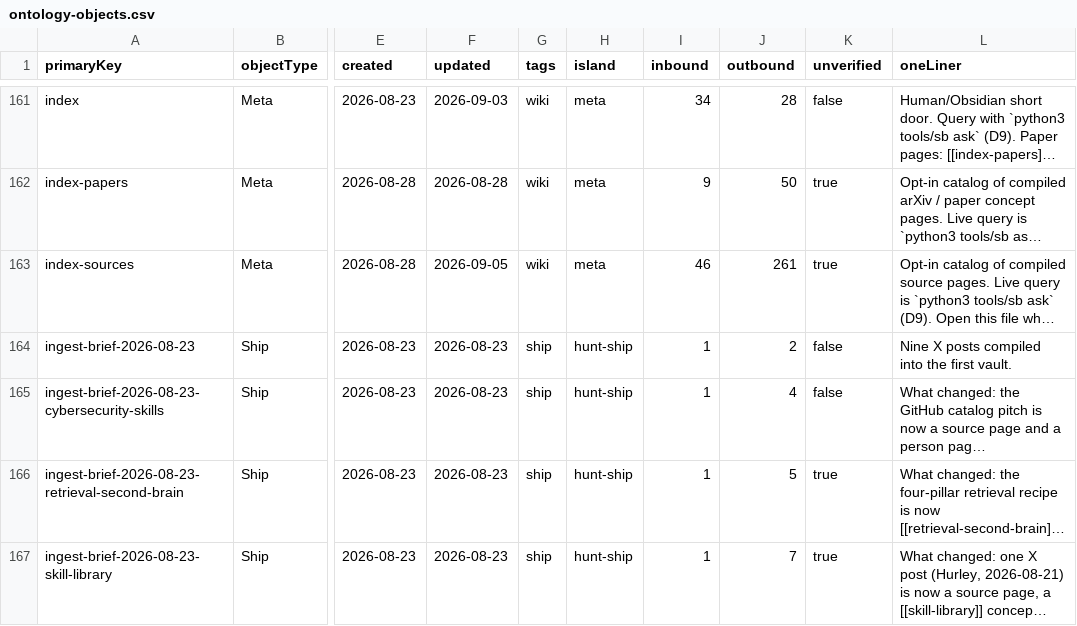
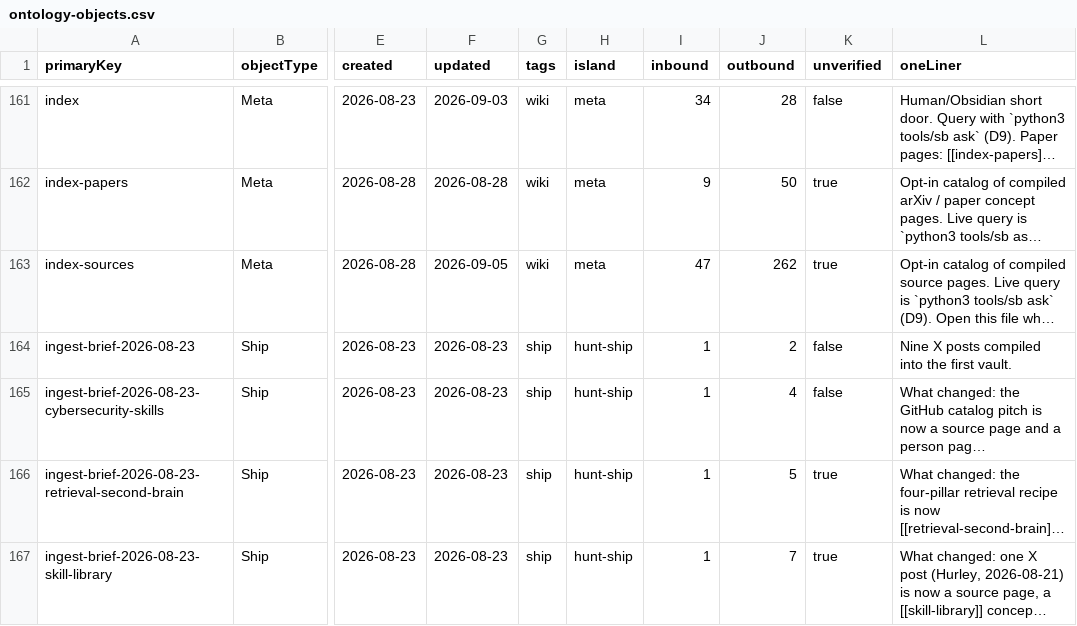
Before and after one commit to elan7192/second-brain, a CSV file: output/ontology-objects.csv, drawn as a sheet; only a part is shown, gaps mark what is left out; long unchanged cells end in …; the diff covers the shown part only; the diff names each change by its address in the sheet, - before the commit and + after, or states it on an @@ line.

```diff
--- a/output/ontology-objects.csv
+++ b/output/ontology-objects.csv
-I163 (inbound): 46
+I163 (inbound): 47
-J163 (outbound): 261
+J163 (outbound): 262
```
Also changed, not shown: 1 added row and 3 edited cells elsewhere in this file, wiki/claims.csv, 5 other files.
